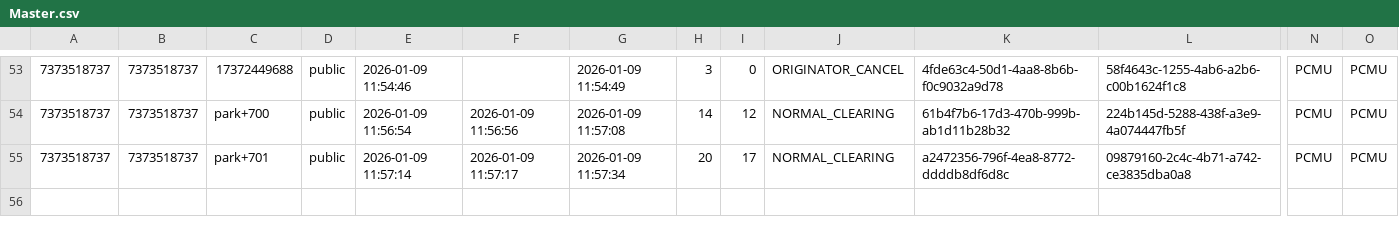
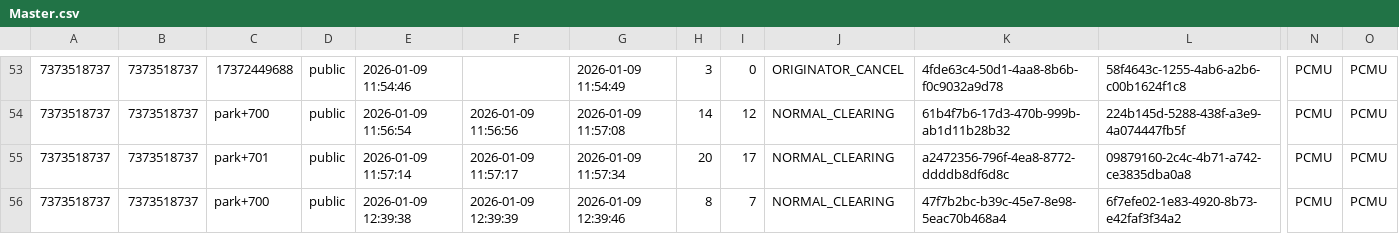
Before and after one commit to namith-arrellio/fs-kam-pbx, a CSV file: freeswitch/log/cdr-csv/Master.csv, drawn as a sheet; only a part is shown, gaps mark what is left out; rows hold the shown columns only; the diff names each change by its address in the sheet, - before the commit and + after, or states it on an @@ line.

Commit message:
Call parks work

```diff
--- a/freeswitch/log/cdr-csv/Master.csv
+++ b/freeswitch/log/cdr-csv/Master.csv
+row 56: 7373518737 | 7373518737 | park+700 | public | 2026-01-09 12:39:38 | 2026-01-09 12:39:39 | 2026-01-09 12:39:46 | 8 | 7 | NORMAL_CLEARING | 47f7b2bc-b39c-45e7-8e98-5eac70b468a4 | 6f7efe02-1e83-4920-8b73-e42faf3f34a2 | PCMU | PCMU
```
Also changed, not shown: 6 other files.
